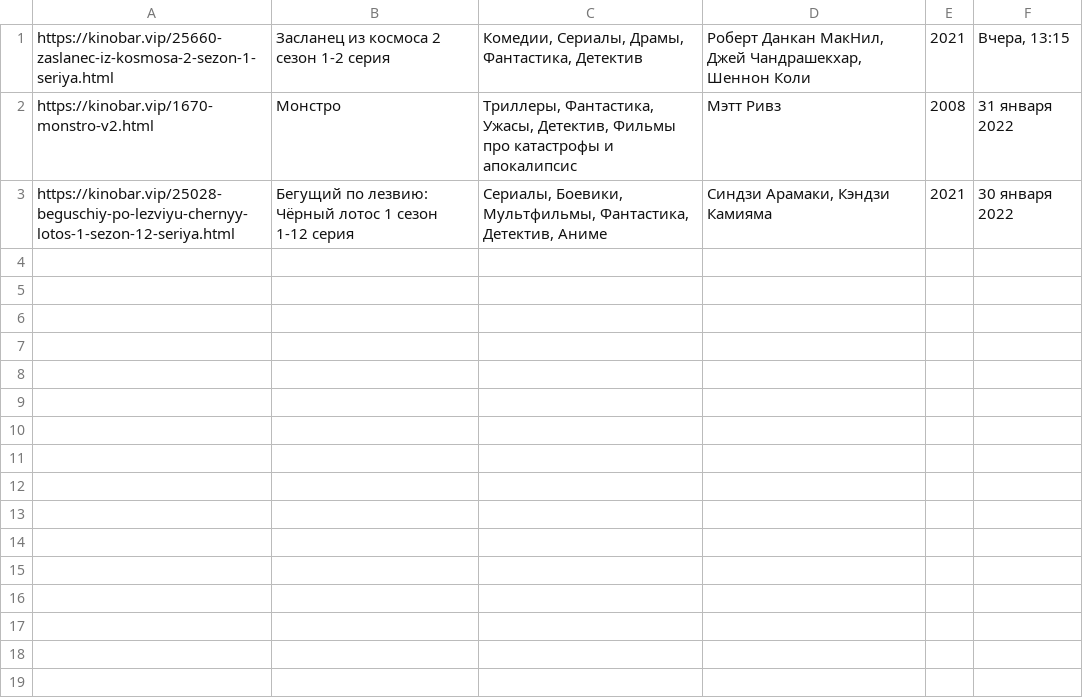
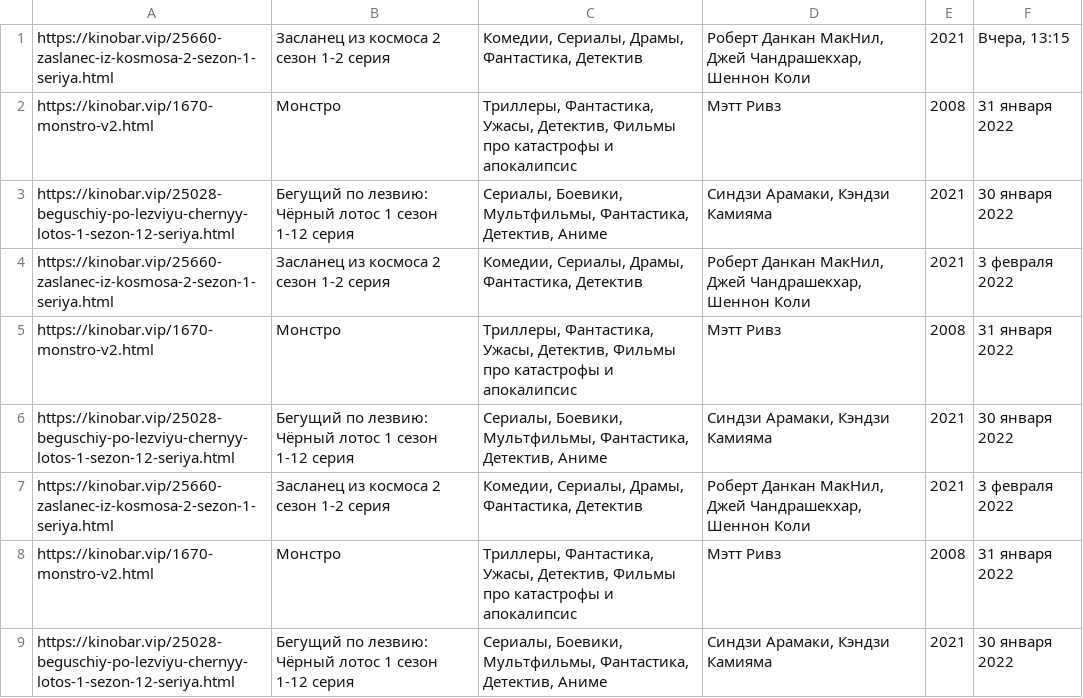
Before and after one commit to Nicholas78L/Parsing_cinema_site_last, a CSV file: film_base/cinema_Фантастика_.csv, drawn as a sheet.

```diff
--- a/film_base/cinema_Фантастика_.csv
+++ b/film_base/cinema_Фантастика_.csv
@@ -3 +3,7 @@ https://kinobar.vip/1670-monstro-v2.html,Монстро,"Триллеры, Фа
 https://kinobar.vip/25028-beguschiy-po-lezviyu-chernyy-lotos-1-sezon-12-seriya.html,Бегущий по лезвию: Чёрный лотос 1 сезон 1-12 серия,"Сериалы, Боевики, Мультфильмы, Фантастика, Детектив, Аниме","Синдзи Арамаки, Кэндзи Камияма",2021,30 января 2022
+https://kinobar.vip/25660-zaslanec-iz-kosmosa-2-sezon-1-seriya.html,Засланец из космоса 2 сезон 1-2 серия,"Комедии, Сериалы, Драмы, Фантастика, Детектив","Роберт Данкан МакНил, Джей Чандрашекхар, Шеннон Коли",2021,3 февраля 2022
+https://kinobar.vip/1670-monstro-v2.html,Монстро,"Триллеры, Фантастика, Ужасы, Детектив, Фильмы про катастрофы и апокалипсис",Мэтт Ривз,2008,31 января 2022
+https://kinobar.vip/25028-beguschiy-po-lezviyu-chernyy-lotos-1-sezon-12-seriya.html,Бегущий по лезвию: Чёрный лотос 1 сезон 1-12 серия,"Сериалы, Боевики, Мультфильмы, Фантастика, Детектив, Аниме","Синдзи Арамаки, Кэндзи Камияма",2021,30 января 2022
+https://kinobar.vip/25660-zaslanec-iz-kosmosa-2-sezon-1-seriya.html,Засланец из космоса 2 сезон 1-2 серия,"Комедии, Сериалы, Драмы, Фантастика, Детектив","Роберт Данкан МакНил, Джей Чандрашекхар, Шеннон Коли",2021,3 февраля 2022
+https://kinobar.vip/1670-monstro-v2.html,Монстро,"Триллеры, Фантастика, Ужасы, Детектив, Фильмы про катастрофы и апокалипсис",Мэтт Ривз,2008,31 января 2022
+https://kinobar.vip/25028-beguschiy-po-lezviyu-chernyy-lotos-1-sezon-12-seriya.html,Бегущий по лезвию: Чёрный лотос 1 сезон 1-12 серия,"Сериалы, Боевики, Мультфильмы, Фантастика, Детектив, Аниме","Синдзи Арамаки, Кэндзи Камияма",2021,30 января 2022
```
Also changed, not shown: film_base/cinema_Боевики_.csv, film_base/cinema_Комедии_.csv, 19 other files.
